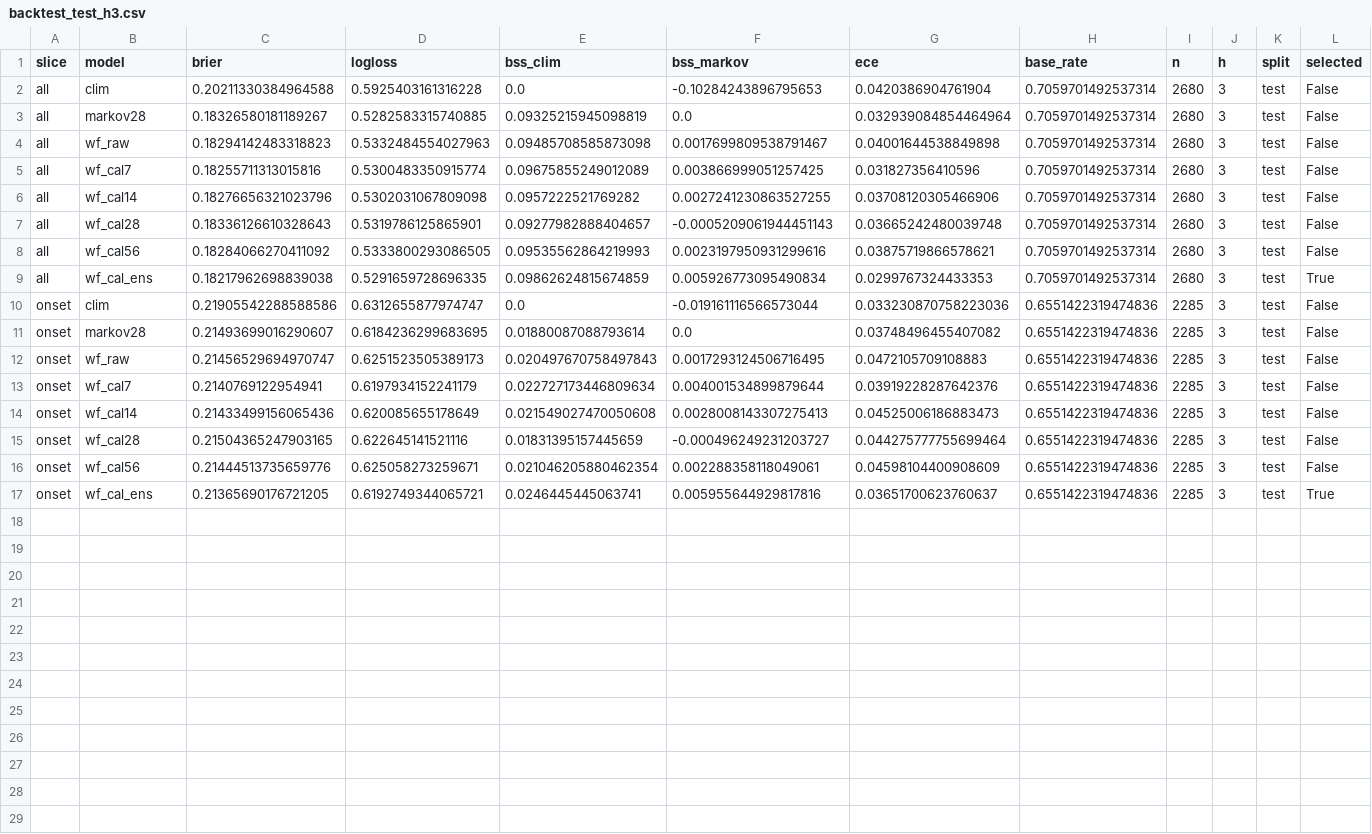
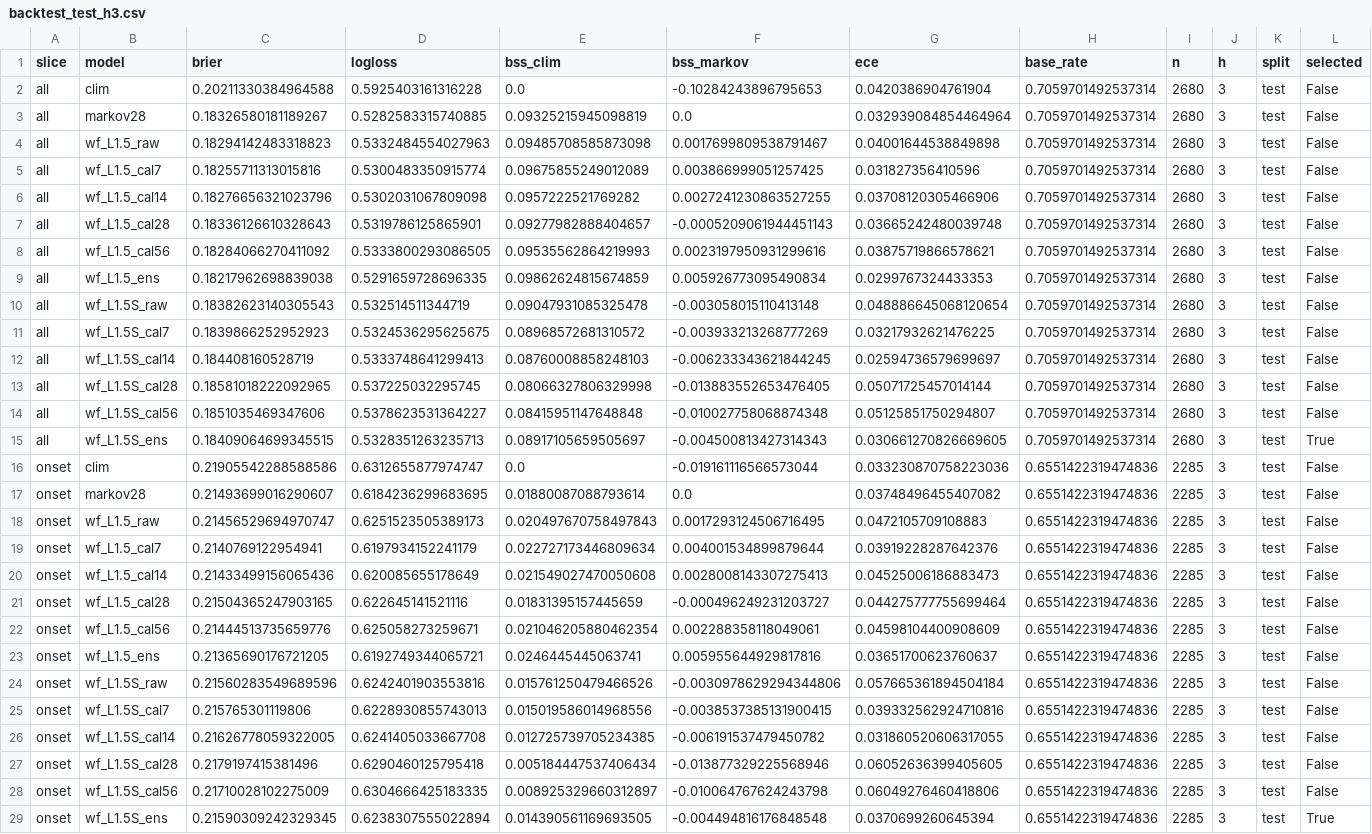
Before and after one commit to Joper7/air_alerts_analysis, a CSV file: reports/backtest_test_h3.csv, drawn as a sheet; addresses are those after the commit; the diff names each change by its address in the sheet, - before the commit and + after, or states it on an @@ line.

```diff
--- a/reports/backtest_test_h3.csv
+++ b/reports/backtest_test_h3.csv
-B4 (model): wf_raw
+B4 (model): wf_L1.5_raw
-B5 (model): wf_cal7
+B5 (model): wf_L1.5_cal7
-B6 (model): wf_cal14
+B6 (model): wf_L1.5_cal14
-B7 (model): wf_cal28
+B7 (model): wf_L1.5_cal28
-B8 (model): wf_cal56
+B8 (model): wf_L1.5_cal56
-B9 (model): wf_cal_ens
+B9 (model): wf_L1.5_ens
-L9 (selected): True
+L9 (selected): False
+row 10: all | wf_L1.5S_raw | 0.18382623140305543 | 0.532514511344719 | 0.09047931085325478 | -0.003058015110413148 | 0.048886645068120654 | 0.7059701492537314 | 2680 | 3 | test | False
+row 11: all | wf_L1.5S_cal7 | 0.1839866252952923 | 0.5324536295625675 | 0.08968572681310572 | -0.003933213268777269 | 0.03217932621476225 | 0.7059701492537314 | 2680 | 3 | test | False
+row 12: all | wf_L1.5S_cal14 | 0.184408160528719 | 0.5333748641299413 | 0.08760008858248103 | -0.006233343621844245 | 0.02594736579699697 | 0.7059701492537314 | 2680 | 3 | test | False
+row 13: all | wf_L1.5S_cal28 | 0.18581018222092965 | 0.537225032295745 | 0.08066327806329998 | -0.013883552653476405 | 0.05071725457014144 | 0.7059701492537314 | 2680 | 3 | test | False
+row 14: all | wf_L1.5S_cal56 | 0.1851035469347606 | 0.5378623531364227 | 0.08415951147648848 | -0.010027758068874348 | 0.05125851750294807 | 0.7059701492537314 | 2680 | 3 | test | False
+row 15: all | wf_L1.5S_ens | 0.18409064699345515 | 0.5328351263235713 | 0.08917105659505697 | -0.004500813427314343 | 0.030661270826669605 | 0.7059701492537314 | 2680 | 3 | test | True
-B18 (model): wf_raw
+B18 (model): wf_L1.5_raw
-B19 (model): wf_cal7
+B19 (model): wf_L1.5_cal7
-B20 (model): wf_cal14
+B20 (model): wf_L1.5_cal14
-B21 (model): wf_cal28
+B21 (model): wf_L1.5_cal28
-B22 (model): wf_cal56
+B22 (model): wf_L1.5_cal56
-B23 (model): wf_cal_ens
+B23 (model): wf_L1.5_ens
-L23 (selected): True
+L23 (selected): False
+row 24: onset | wf_L1.5S_raw | 0.21560283549689596 | 0.6242401903553816 | 0.015761250479466526 | -0.0030978629294344806 | 0.057665361894504184 | 0.6551422319474836 | 2285 | 3 | test | False
+row 25: onset | wf_L1.5S_cal7 | 0.215765301119806 | 0.6228930855743013 | 0.015019586014968556 | -0.0038537385131900415 | 0.039332562924710816 | 0.6551422319474836 | 2285 | 3 | test | False
+row 26: onset | wf_L1.5S_cal14 | 0.21626778059322005 | 0.6241405033667708 | 0.012725739705234385 | -0.006191537479450782 | 0.031860520606317055 | 0.6551422319474836 | 2285 | 3 | test | False
+row 27: onset | wf_L1.5S_cal28 | 0.2179197415381496 | 0.6290460125795418 | 0.005184447537406434 | -0.013877329225568946 | 0.06052636399405605 | 0.6551422319474836 | 2285 | 3 | test | False
+row 28: onset | wf_L1.5S_cal56 | 0.21710028102275009 | 0.6304666425183335 | 0.008925329660312897 | -0.010064767624243798 | 0.06049276460418806 | 0.6551422319474836 | 2285 | 3 | test | False
+row 29: onset | wf_L1.5S_ens | 0.21590309242329345 | 0.6238307555022894 | 0.014390561169693505 | -0.004494816176848548 | 0.0370699260645394 | 0.6551422319474836 | 2285 | 3 | test | True
```
Also changed, not shown: reports/backtest_test_h1.csv, reports/backtest_val_h1.csv, 20 other files.
